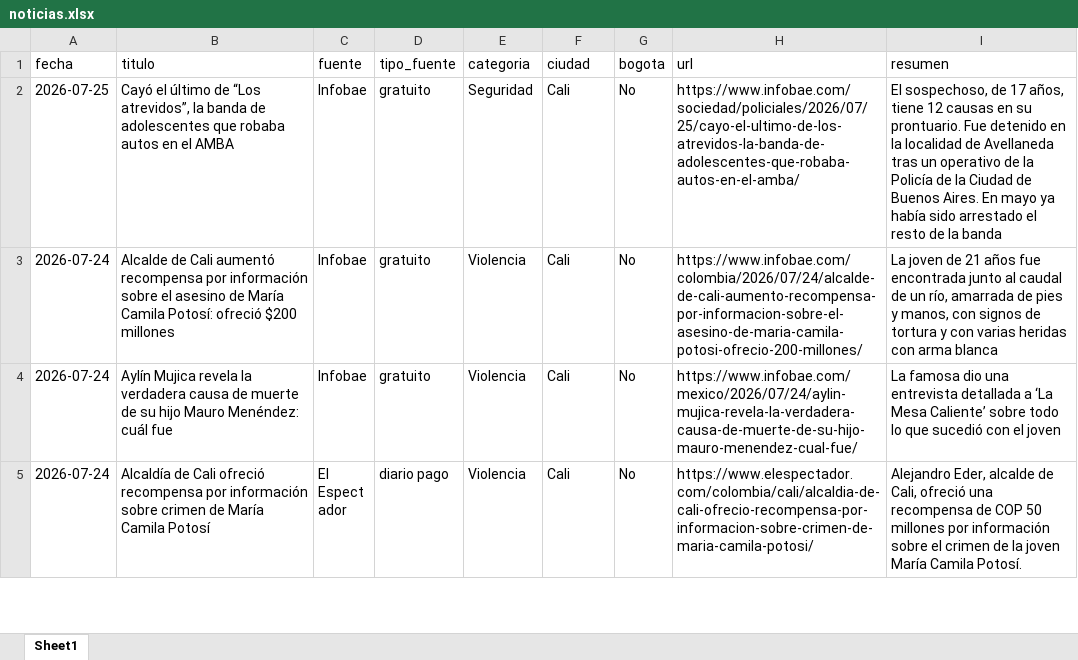
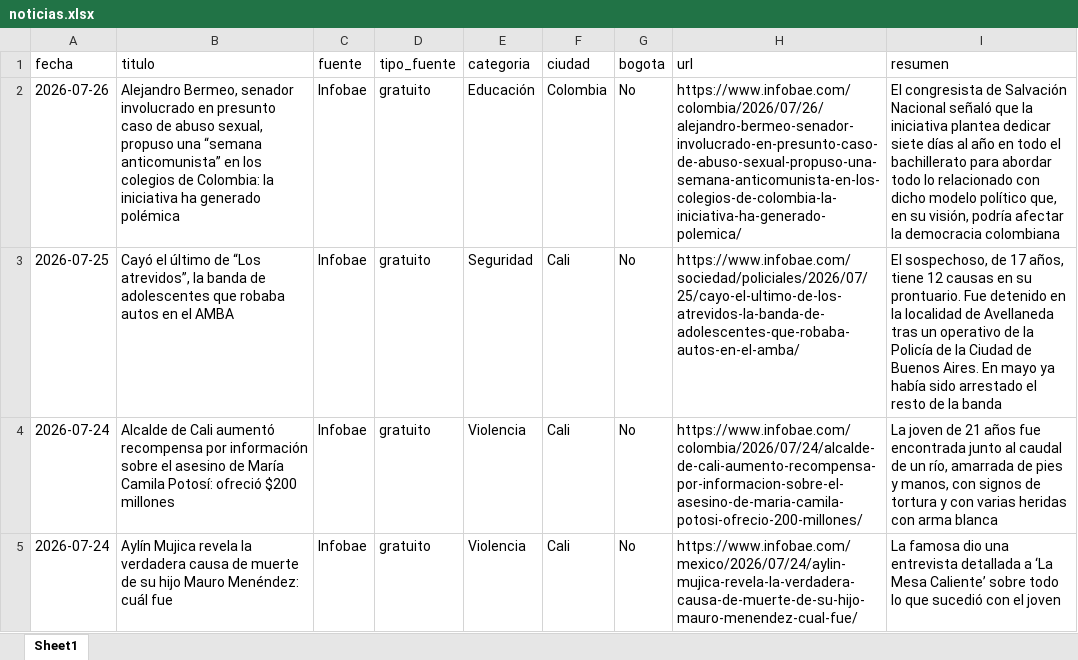
Before and after one commit to CarolinaHernandez2019/-monitoreo-noticias-juventud, an Excel workbook: data/noticias.xlsx, sheet Sheet1, drawn as a sheet; only a part is shown; the shorter side is filled out with more unchanged rows; values as stored, in another font and other column widths than the file's, no borders; the diff names each change by its address in the sheet, - before the commit and + after, or states it on an @@ line.

```diff
--- a/data/noticias.xlsx (sheet Sheet1)
+++ b/data/noticias.xlsx (sheet Sheet1)
+row 2: 2026-07-26 | Alejandro Bermeo, senador involucrado en presunto caso de abuso sexual, propuso una “semana anticomunista” en los colegios de Colombia: la iniciativa ha generado polémica | Infobae | gratuito | Educación | Colombia | No | https://www.infobae.com/colombia/2026/07/26/alejandro-bermeo-senador-involucrado-en-presunto-caso-de-abuso-sexual-propuso-una-semana-anticomunista-en-los-colegios-de-colombia-la-iniciativa-ha-generado-polemica/ | El congresista de Salvación Nacional señaló que la iniciativa plantea dedicar siete días al año en todo el bachillerato para abordar todo lo relacionado con dicho modelo político que, en su visión, podría afectar la democracia colombiana
```
